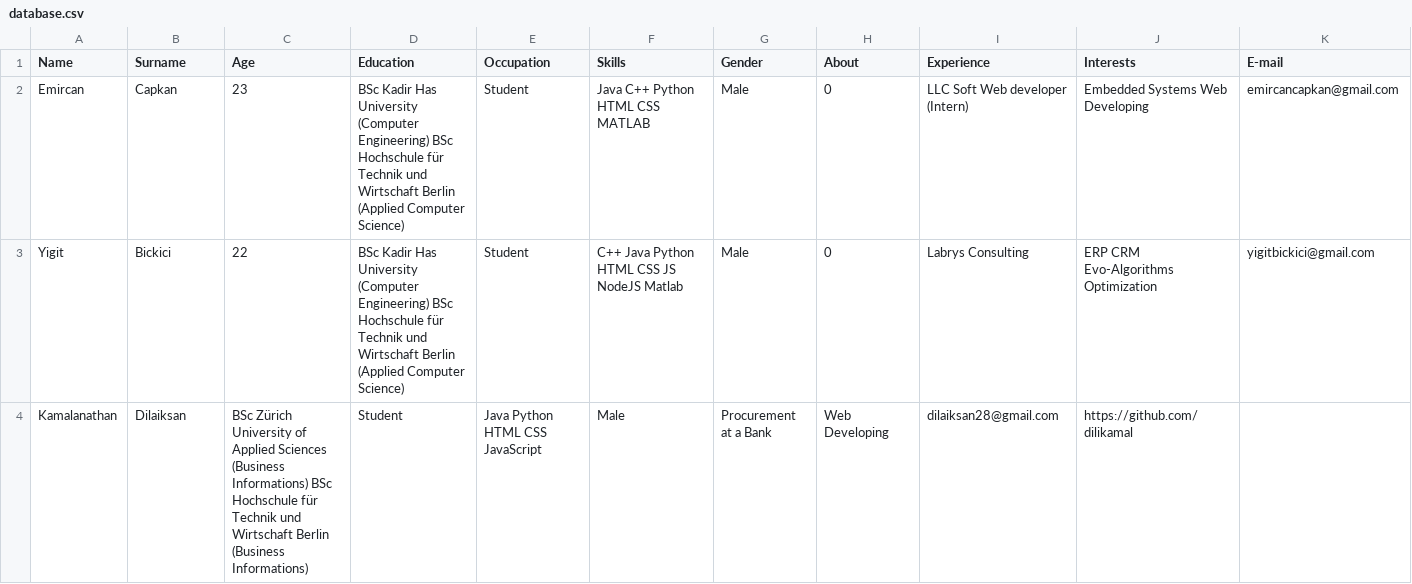
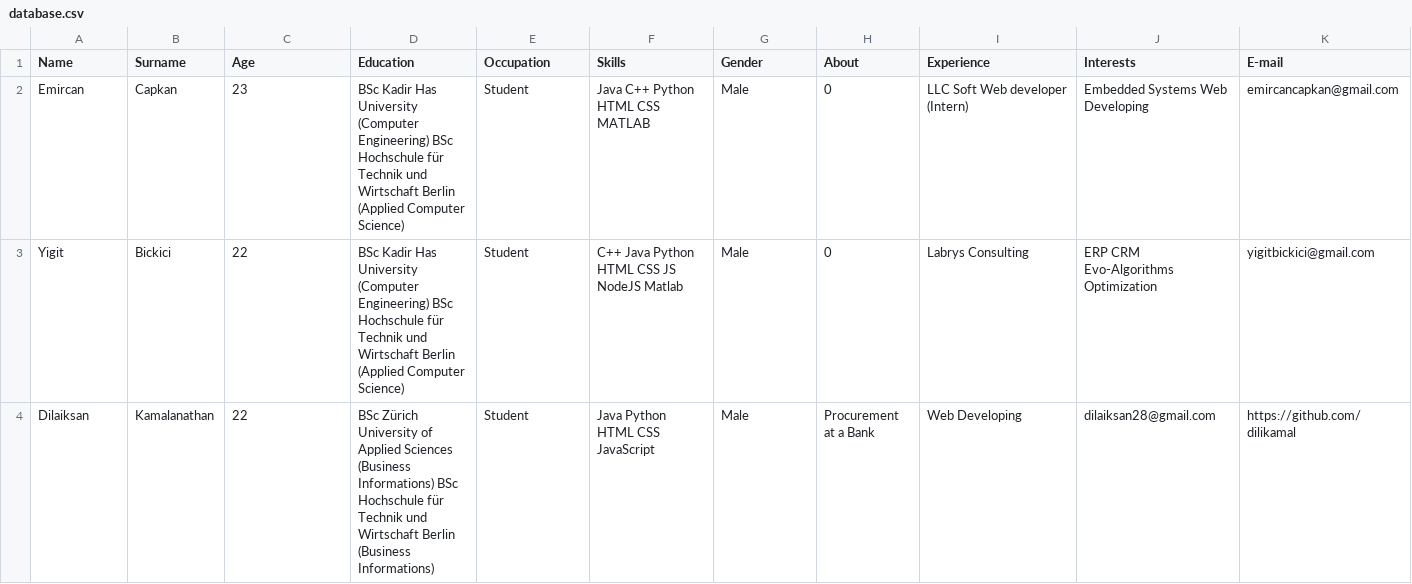
Before and after one commit to yigitbickici/Unternehmenssoftware-Project, a CSV file: data/database.csv, drawn as a sheet; only a part is shown; removed rows and columns are numbered as before the commit, all else as after; rows hold the shown columns only; the diff names each change by its address in the sheet, - before the commit and + after, or states it on an @@ line.

```diff
--- a/data/database.csv
+++ b/data/database.csv
-row 4: Kamalanathan | Dilaiksan | BSc Zürich University of Applied Sciences (Business Informations) BSc Hochschule für Technik und Wirtschaft Berlin (Business Informations) | Student | Java Python HTML CSS JavaScript | Male | Procurement at a Bank | Web Developing | dilaiksan28@gmail.com | https://github.com/dilikamal
+row 4: Dilaiksan | Kamalanathan | 22 | BSc Zürich University of Applied Sciences (Business Informations) BSc Hochschule für Technik und Wirtschaft Berlin (Business Informations) | Student | Java Python HTML CSS JavaScript | Male | Procurement at a Bank | Web Developing | dilaiksan28@gmail.com | https://github.com/dilikamal
```
Also changed, not shown: 3 other files.
